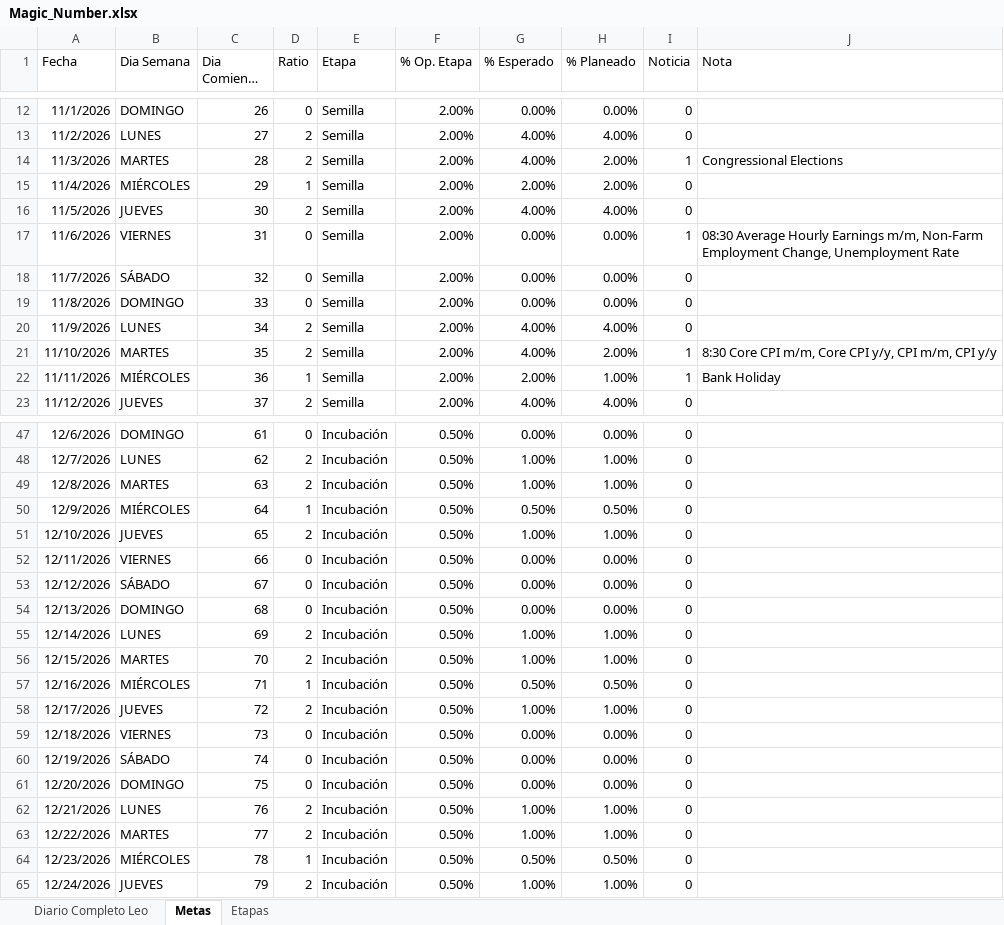
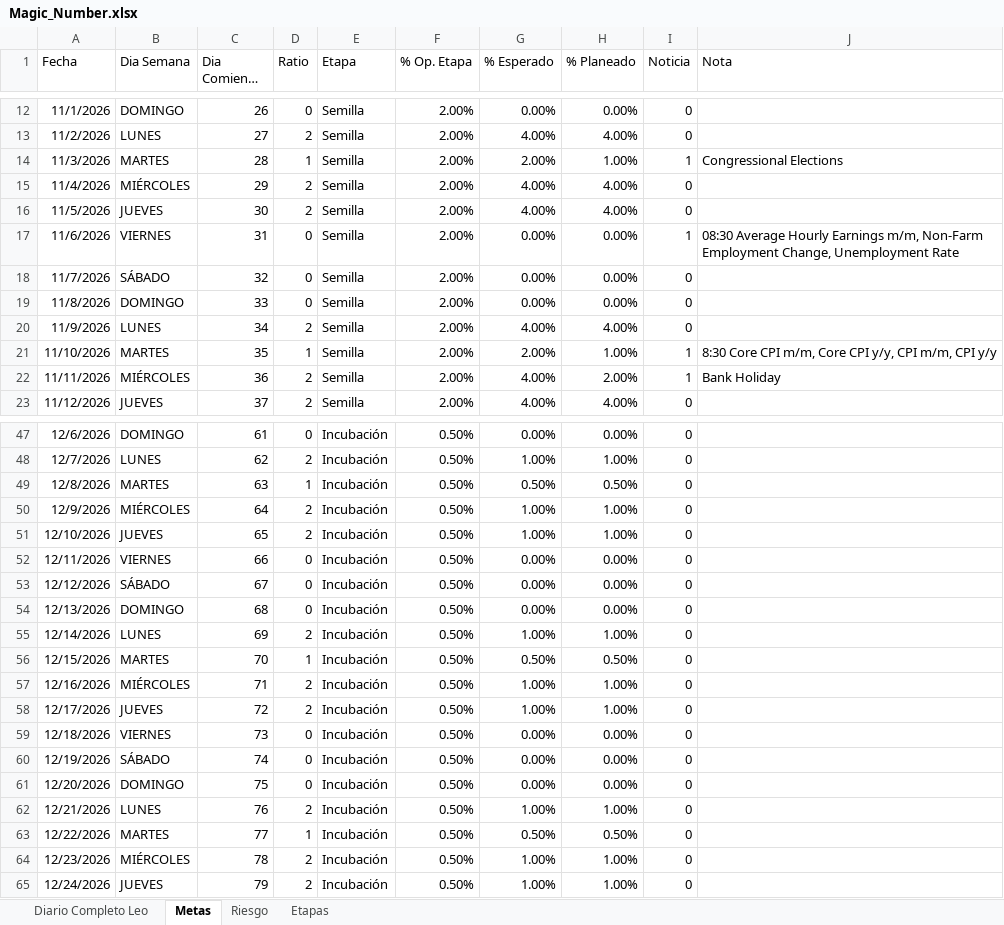
Before and after one commit to LeonArias13/Diario_GODandNasdaq, an Excel workbook: Magic_Number.xlsx, sheet Metas, drawn as a sheet; only a part is shown, gaps mark what is left out; long unchanged cells end in …; values as stored, in another font and other column widths than the file's, no borders; table styles not drawn; the diff covers the shown part only; the diff names each change by its address in the sheet, - before the commit and + after, or states it on an @@ line.

```diff
--- a/Magic_Number.xlsx (sheet Metas)
+++ b/Magic_Number.xlsx (sheet Metas)
@@ sheet tab unhidden: Riesgo @@
-D14 (Ratio): 2
+D14 (Ratio): 1
-G14 (% Esperado): 4.00%
+G14 (% Esperado): 2.00%
-H14 (% Planeado): 2.00%
+H14 (% Planeado): 1.00%
-D15 (Ratio): 1
+D15 (Ratio): 2
-G15 (% Esperado): 2.00%
+G15 (% Esperado): 4.00%
-H15 (% Planeado): 2.00%
+H15 (% Planeado): 4.00%
-D21 (Ratio): 2
+D21 (Ratio): 1
-G21 (% Esperado): 4.00%
+G21 (% Esperado): 2.00%
-H21 (% Planeado): 2.00%
+H21 (% Planeado): 1.00%
-D22 (Ratio): 1
+D22 (Ratio): 2
-G22 (% Esperado): 2.00%
+G22 (% Esperado): 4.00%
-H22 (% Planeado): 1.00%
+H22 (% Planeado): 2.00%
-D49 (Ratio): 2
+D49 (Ratio): 1
-G49 (% Esperado): 1.00%
+G49 (% Esperado): 0.50%
-H49 (% Planeado): 1.00%
+H49 (% Planeado): 0.50%
-D50 (Ratio): 1
+D50 (Ratio): 2
-G50 (% Esperado): 0.50%
+G50 (% Esperado): 1.00%
-H50 (% Planeado): 0.50%
+H50 (% Planeado): 1.00%
-D56 (Ratio): 2
+D56 (Ratio): 1
-G56 (% Esperado): 1.00%
+G56 (% Esperado): 0.50%
-H56 (% Planeado): 1.00%
+H56 (% Planeado): 0.50%
-D57 (Ratio): 1
+D57 (Ratio): 2
-G57 (% Esperado): 0.50%
+G57 (% Esperado): 1.00%
-H57 (% Planeado): 0.50%
+H57 (% Planeado): 1.00%
-D63 (Ratio): 2
+D63 (Ratio): 1
-G63 (% Esperado): 1.00%
+G63 (% Esperado): 0.50%
-H63 (% Planeado): 1.00%
+H63 (% Planeado): 0.50%
-D64 (Ratio): 1
+D64 (Ratio): 2
-G64 (% Esperado): 0.50%
+G64 (% Esperado): 1.00%
-H64 (% Planeado): 0.50%
+H64 (% Planeado): 1.00%
```
Also changed, not shown: 212 edited cells elsewhere in this sheet, sheet Diario Completo Leo, 2 other files.
